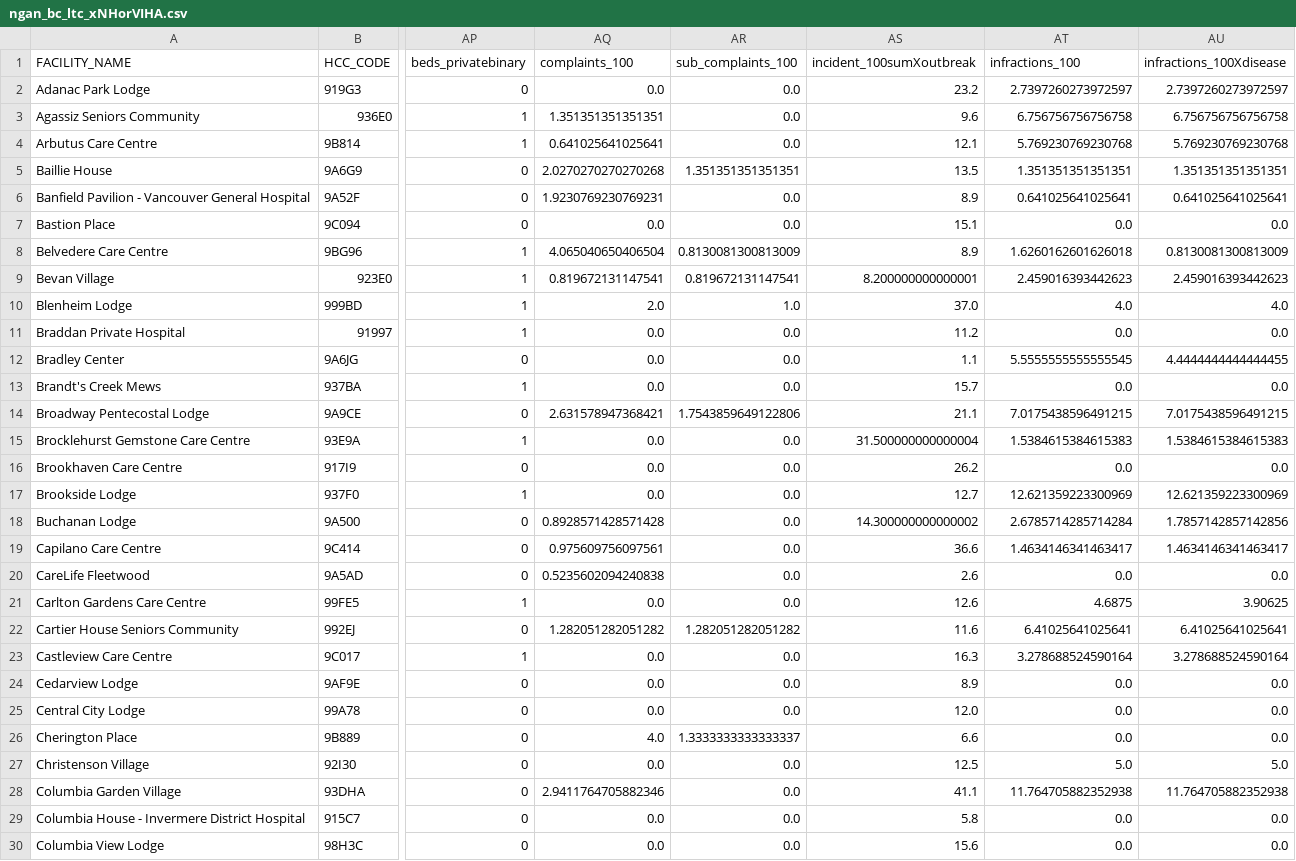
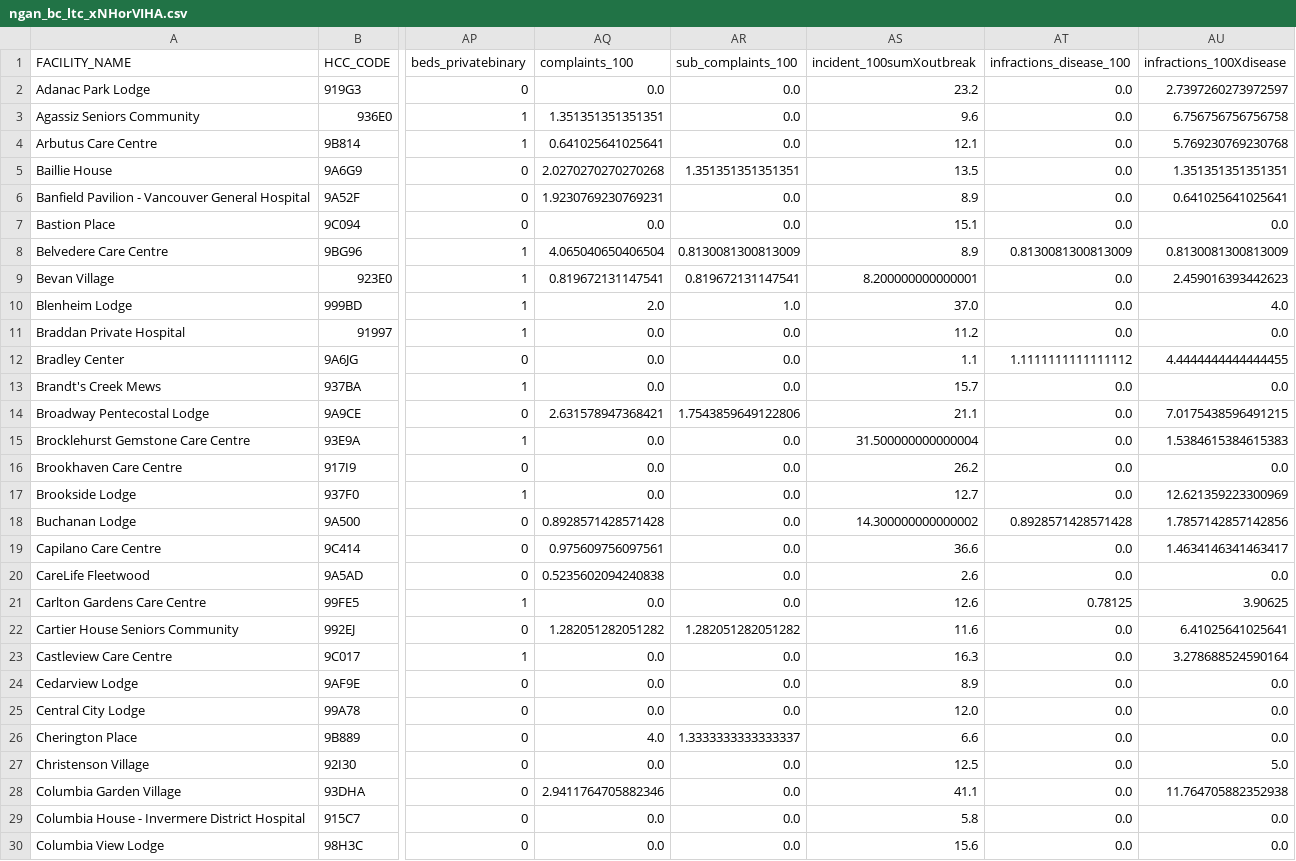
Before and after one commit to nganlyle/wrangle_covid, a CSV file: data/BC/ngan_bc_ltc_xNHorVIHA.csv, drawn as a sheet; only a part is shown, gaps mark what is left out; the diff covers the shown part only; the diff names each change by its address in the sheet, - before the commit and + after, or states it on an @@ line.

```diff
--- a/data/BC/ngan_bc_ltc_xNHorVIHA.csv
+++ b/data/BC/ngan_bc_ltc_xNHorVIHA.csv
-AT1: infractions_100
+AT1: infractions_disease_100
-AT2 (infractions_disease_100): 2.7397260273972597
+AT2 (infractions_disease_100): 0.0
-AT3 (infractions_disease_100): 6.756756756756758
+AT3 (infractions_disease_100): 0.0
-AT4 (infractions_disease_100): 5.769230769230768
+AT4 (infractions_disease_100): 0.0
-AT5 (infractions_disease_100): 1.351351351351351
+AT5 (infractions_disease_100): 0.0
-AT6 (infractions_disease_100): 0.641025641025641
+AT6 (infractions_disease_100): 0.0
-AT8 (infractions_disease_100): 1.6260162601626018
+AT8 (infractions_disease_100): 0.8130081300813009
-AT9 (infractions_disease_100): 2.459016393442623
+AT9 (infractions_disease_100): 0.0
-AT10 (infractions_disease_100): 4.0
+AT10 (infractions_disease_100): 0.0
-AT12 (infractions_disease_100): 5.5555555555555545
+AT12 (infractions_disease_100): 1.1111111111111112
-AT14 (infractions_disease_100): 7.0175438596491215
+AT14 (infractions_disease_100): 0.0
-AT15 (infractions_disease_100): 1.5384615384615383
+AT15 (infractions_disease_100): 0.0
-AT17 (infractions_disease_100): 12.621359223300969
+AT17 (infractions_disease_100): 0.0
-AT18 (infractions_disease_100): 2.6785714285714284
+AT18 (infractions_disease_100): 0.8928571428571428
-AT19 (infractions_disease_100): 1.4634146341463417
+AT19 (infractions_disease_100): 0.0
-AT21 (infractions_disease_100): 4.6875
+AT21 (infractions_disease_100): 0.78125
-AT22 (infractions_disease_100): 6.41025641025641
+AT22 (infractions_disease_100): 0.0
-AT23 (infractions_disease_100): 3.278688524590164
+AT23 (infractions_disease_100): 0.0
-AT27 (infractions_disease_100): 5.0
+AT27 (infractions_disease_100): 0.0
-AT28 (infractions_disease_100): 11.764705882352938
+AT28 (infractions_disease_100): 0.0
```
Also changed, not shown: 134 edited cells elsewhere in this file, data/BC/bc_ltc_complete_sep18.csv, 7 other files.
